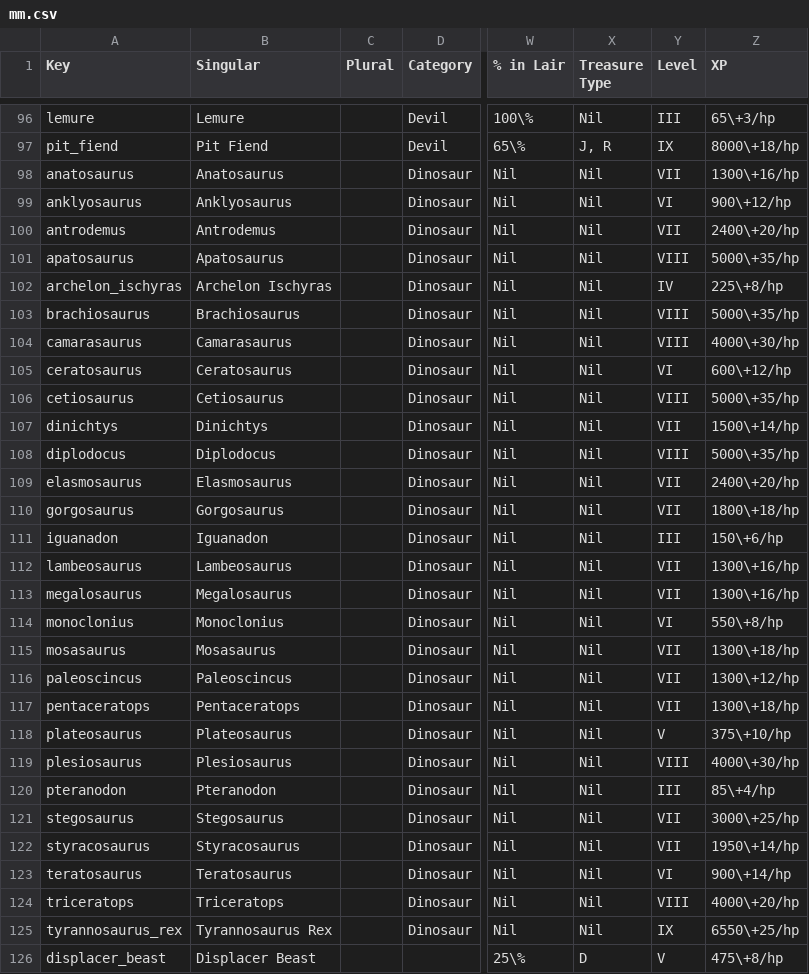
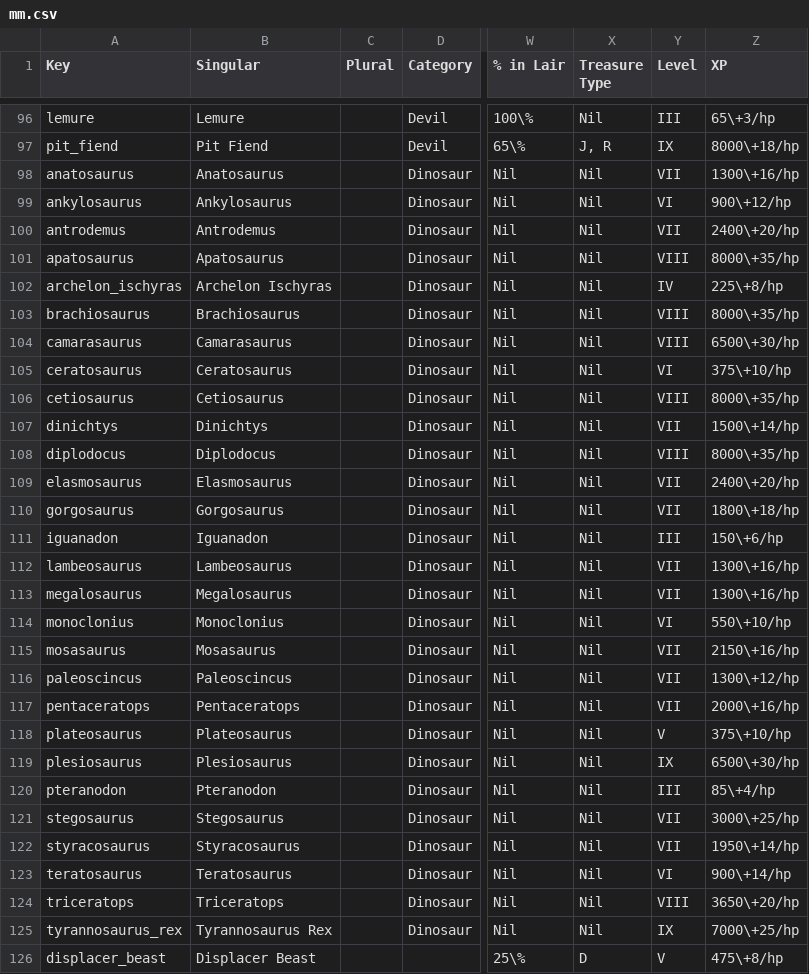
Before and after one commit to slithy/rpg_module, a CSV file: rpg-1e-stats/mm.csv, drawn as a sheet; only a part is shown, gaps mark what is left out; the diff names each change by its address in the sheet, - before the commit and + after, or states it on an @@ line.

Commit message:
audit: dinosaurs
Ankylosaurus: correct spelling; 1S+0E unchanged.
Apatosaurus, Brachiosaurus, Cetiosaurus, Diplodocus: 0S+1E (8000).
Camarasaurus: 0S+1E (6500).
Ceratosaurus: 0S+0E; use 8 HD base (375+10/hp).
Monoclonius: 1S+0E (550+10/hp).
Mosasaurus: 0S+1E (2150+16/hp).
Pentaceratops: 1S+0E (2000+16/hp).
Plesiosaurus: 0S+1E (6500+30/hp); level IX.
Triceratops: 1S+0E (3650+20/hp), not 0S+1E.
Tyrannosaurus Rex: 0S+2E (7000+25/hp), not 1S+1E.

```diff
--- a/rpg-1e-stats/mm.csv
+++ b/rpg-1e-stats/mm.csv
-A99 (Key): anklyosaurus
+A99 (Key): ankylosaurus
-B99 (Singular): Anklyosaurus
+B99 (Singular): Ankylosaurus
-Z101 (XP): 5000\+35/hp
+Z101 (XP): 8000\+35/hp
-Z103 (XP): 5000\+35/hp
+Z103 (XP): 8000\+35/hp
-Z104 (XP): 4000\+30/hp
+Z104 (XP): 6500\+30/hp
-Z105 (XP): 600\+12/hp
+Z105 (XP): 375\+10/hp
-Z106 (XP): 5000\+35/hp
+Z106 (XP): 8000\+35/hp
-Z108 (XP): 5000\+35/hp
+Z108 (XP): 8000\+35/hp
-Z114 (XP): 550\+8/hp
+Z114 (XP): 550\+10/hp
-Z115 (XP): 1300\+18/hp
+Z115 (XP): 2150\+16/hp
-Z117 (XP): 1300\+18/hp
+Z117 (XP): 2000\+16/hp
-Y119 (Level): VIII
+Y119 (Level): IX
-Z119 (XP): 4000\+30/hp
+Z119 (XP): 6500\+30/hp
-Z124 (XP): 4000\+20/hp
+Z124 (XP): 3650\+20/hp
-Z125 (XP): 6550\+25/hp
+Z125 (XP): 7000\+25/hp
```
